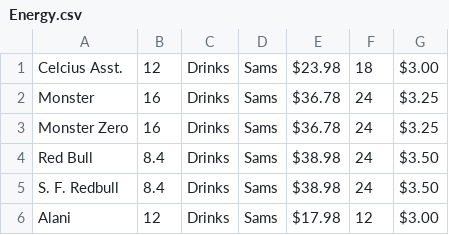
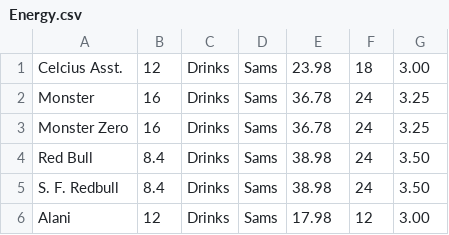
Before and after one commit to djmill0326/winwm, a CSV file: vending/data/Energy.csv, drawn as a sheet.

```diff
--- a/vending/data/Energy.csv
+++ b/vending/data/Energy.csv
@@ -1,6 +1,6 @@
-Celcius Asst.,12,Drinks,Sams,$23.98,18,$3.00
-Monster,16,Drinks,Sams,$36.78,24,$3.25
-Monster Zero,16,Drinks,Sams,$36.78,24,$3.25
-Red Bull,8.4,Drinks,Sams,$38.98,24,$3.50
-S. F. Redbull,8.4,Drinks,Sams,$38.98,24,$3.50
-Alani,12,Drinks,Sams,$17.98,12,$3.00
+Celcius Asst.,12,Drinks,Sams,23.98,18,3.00
+Monster,16,Drinks,Sams,36.78,24,3.25
+Monster Zero,16,Drinks,Sams,36.78,24,3.25
+Red Bull,8.4,Drinks,Sams,38.98,24,3.50
+S. F. Redbull,8.4,Drinks,Sams,38.98,24,3.50
+Alani,12,Drinks,Sams,17.98,12,3.00
```
Also changed, not shown: vending/data/Candy.csv, vending/data/Meal.csv, 8 other files.
